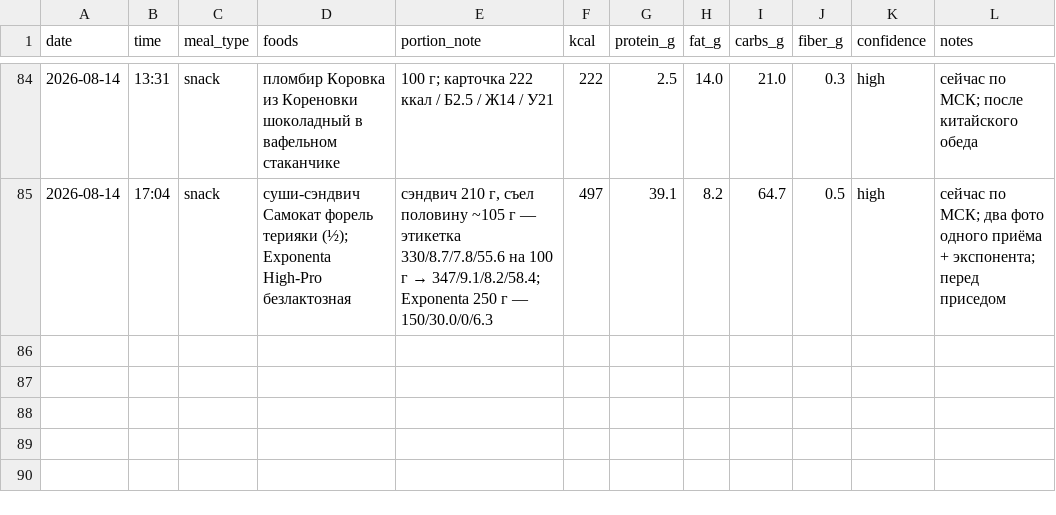
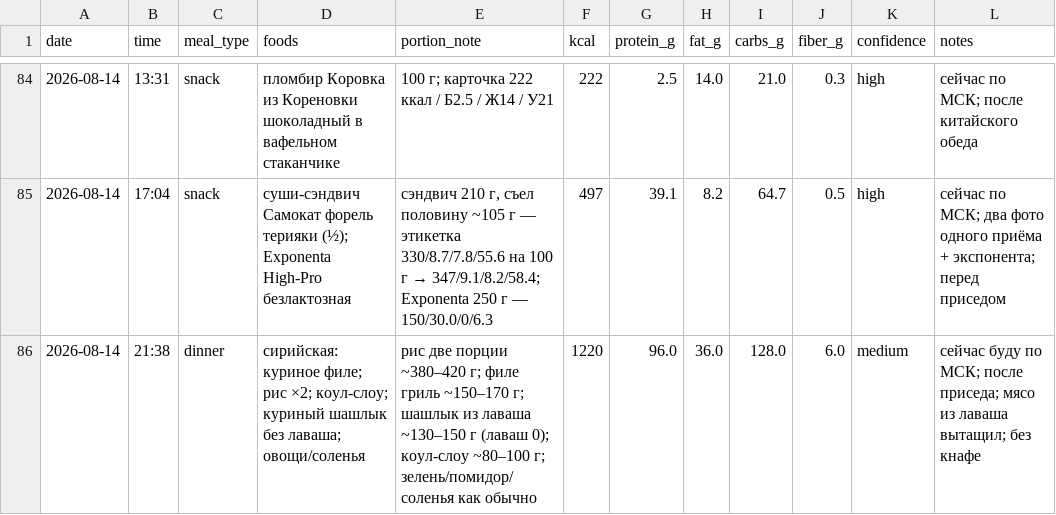
Before and after one commit to xamartinsa/goals, a CSV file: nutrition/log.csv, drawn as a sheet; only a part is shown, gaps mark what is left out; the diff names each change by its address in the sheet, - before the commit and + after, or states it on an @@ line.

```diff
--- a/nutrition/log.csv
+++ b/nutrition/log.csv
+row 86: 2026-08-14 | 21:38 | dinner | сирийская: куриное филе; рис ×2; коул-слоу; куриный шашлык без лаваша; овощи/соленья | рис две порции ~380–420 г; филе гриль ~150–170 г; шашлык из лаваша ~130–150 г (лаваш 0); коул-слоу ~80–100 г; зелень/помидор/соленья как обычно | 1220 | 96.0 | 36.0 | 128.0 | 6.0 | medium | сейчас буду по МСК; после приседа; мясо из лаваша вытащил; без кнафе
```
